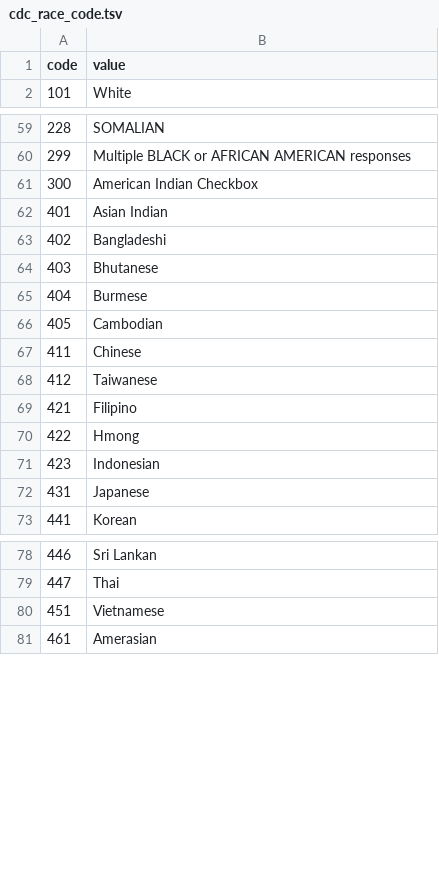
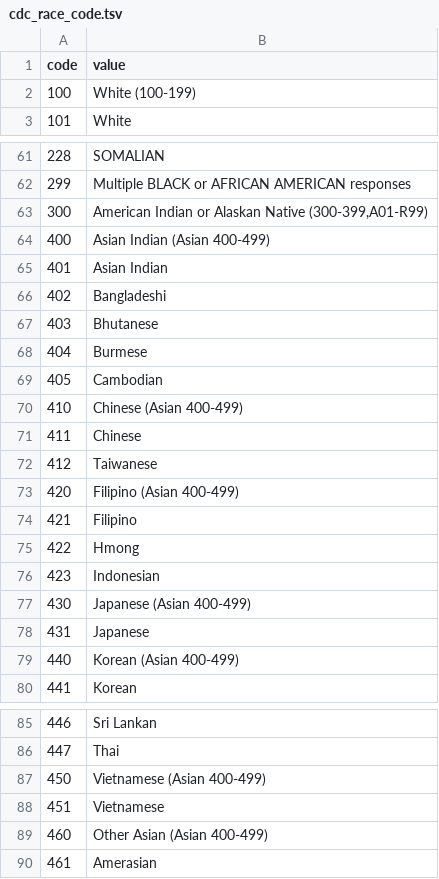
Before and after one commit to unreno/chirp, a TSV file: production/content/vital/births/cdc_race_code.tsv, drawn as a sheet; only a part is shown, gaps mark what is left out; the diff covers the shown part only.

```diff
--- a/production/content/vital/births/cdc_race_code.tsv
+++ b/production/content/vital/births/cdc_race_code.tsv
@@ -1,2 +1,3 @@
 code	value
+100	White (100-199)
 101	White
@@ -60,3 +62,4 @@ code	value
 299	Multiple BLACK or AFRICAN AMERICAN responses
-300	American Indian Checkbox
+300	American Indian or Alaskan Native (300-399,A01-R99)
+400	Asian Indian (Asian 400-499)
 401	Asian Indian
@@ -66,4 +69,6 @@ code	value
 405	Cambodian
+410	Chinese (Asian 400-499)
 411	Chinese
 412	Taiwanese
+420	Filipino (Asian 400-499)
 421	Filipino
@@ -71,3 +76,5 @@ code	value
 423	Indonesian
+430	Japanese (Asian 400-499)
 431	Japanese
+440	Korean (Asian 400-499)
 441	Korean
@@ -79,3 +86,5 @@ code	value
 447	Thai
+450	Vietnamese (Asian 400-499)
 451	Vietnamese
+460	Other Asian (Asian 400-499)
 461	Amerasian
```
Also changed, not shown: 4 added rows and 1 edited cell elsewhere in this file.
